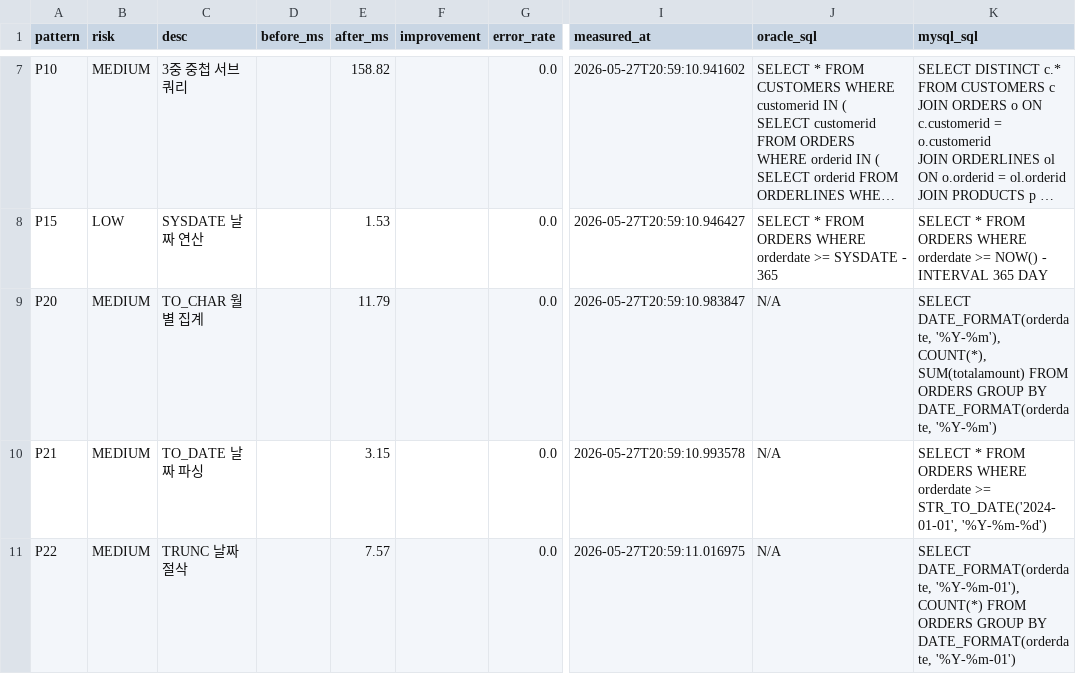
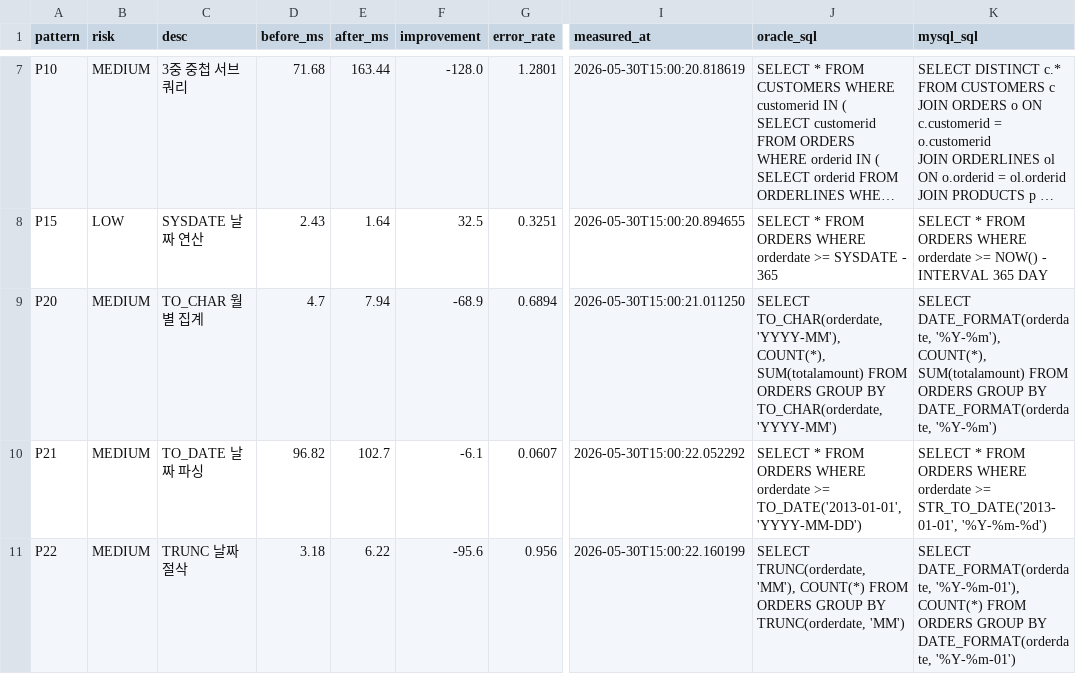
Before and after one commit to jsy-codes/shoppingmall-db-migration-analysis, a CSV file: data-generator/test-results/ds3_measure_result.csv, drawn as a sheet; only a part is shown, gaps mark what is left out; long unchanged cells end in …; the diff covers the shown part only; the diff names each change by its address in the sheet, - before the commit and + after, or states it on an @@ line.

```diff
--- a/data-generator/test-results/ds3_measure_result.csv
+++ b/data-generator/test-results/ds3_measure_result.csv
-D7 (before_ms): (empty)
+D7 (before_ms): 71.68
-E7 (after_ms): 158.82
+E7 (after_ms): 163.44
-F7 (improvement): (empty)
+F7 (improvement): -128.0
-G7 (error_rate): 0.0
+G7 (error_rate): 1.2801
-I7 (measured_at): 2026-05-27T20:59:10.941602
+I7 (measured_at): 2026-05-30T15:00:20.818619
-D8 (before_ms): (empty)
+D8 (before_ms): 2.43
-E8 (after_ms): 1.53
+E8 (after_ms): 1.64
-F8 (improvement): (empty)
+F8 (improvement): 32.5
-G8 (error_rate): 0.0
+G8 (error_rate): 0.3251
-I8 (measured_at): 2026-05-27T20:59:10.946427
+I8 (measured_at): 2026-05-30T15:00:20.894655
-D9 (before_ms): (empty)
+D9 (before_ms): 4.7
-E9 (after_ms): 11.79
+E9 (after_ms): 7.94
-F9 (improvement): (empty)
+F9 (improvement): -68.9
-G9 (error_rate): 0.0
+G9 (error_rate): 0.6894
-I9 (measured_at): 2026-05-27T20:59:10.983847
+I9 (measured_at): 2026-05-30T15:00:21.011250
-J9 (oracle_sql): N/A
+J9 (oracle_sql): SELECT TO_CHAR(orderdate, 'YYYY-MM'), COUNT(*), SUM(totalamount) FROM ORDERS GROUP BY TO_CHAR(orderdate, 'YYYY-MM')
-D10 (before_ms): (empty)
+D10 (before_ms): 96.82
-E10 (after_ms): 3.15
+E10 (after_ms): 102.7
-F10 (improvement): (empty)
+F10 (improvement): -6.1
-G10 (error_rate): 0.0
+G10 (error_rate): 0.0607
-I10 (measured_at): 2026-05-27T20:59:10.993578
+I10 (measured_at): 2026-05-30T15:00:22.052292
-J10 (oracle_sql): N/A
+J10 (oracle_sql): SELECT * FROM ORDERS WHERE orderdate >= TO_DATE('2013-01-01', 'YYYY-MM-DD')
-K10 (mysql_sql): …orderdate >= STR_TO_DATE('2024-01-01', '%Y-%m-%d')
+K10 (mysql_sql): …orderdate >= STR_TO_DATE('2013-01-01', '%Y-%m-%d')
-D11 (before_ms): (empty)
+D11 (before_ms): 3.18
-E11 (after_ms): 7.57
+E11 (after_ms): 6.22
-F11 (improvement): (empty)
+F11 (improvement): -95.6
-G11 (error_rate): 0.0
+G11 (error_rate): 0.956
-I11 (measured_at): 2026-05-27T20:59:11.016975
+I11 (measured_at): 2026-05-30T15:00:22.160199
-J11 (oracle_sql): N/A
+J11 (oracle_sql): SELECT TRUNC(orderdate, 'MM'), COUNT(*) FROM ORDERS GROUP BY TRUNC(orderdate, 'MM')
```
Also changed, not shown: 29 edited cells elsewhere in this file, data-generator/test-results/bad_queries_result.csv, 8 other files.
